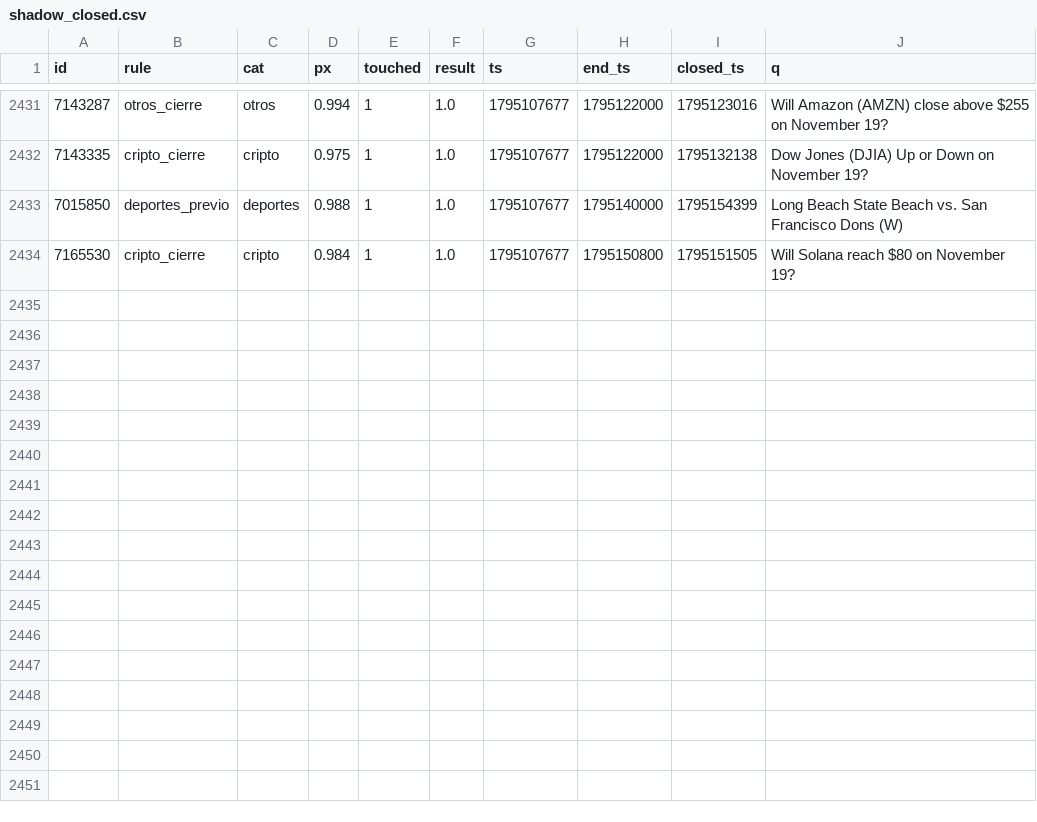
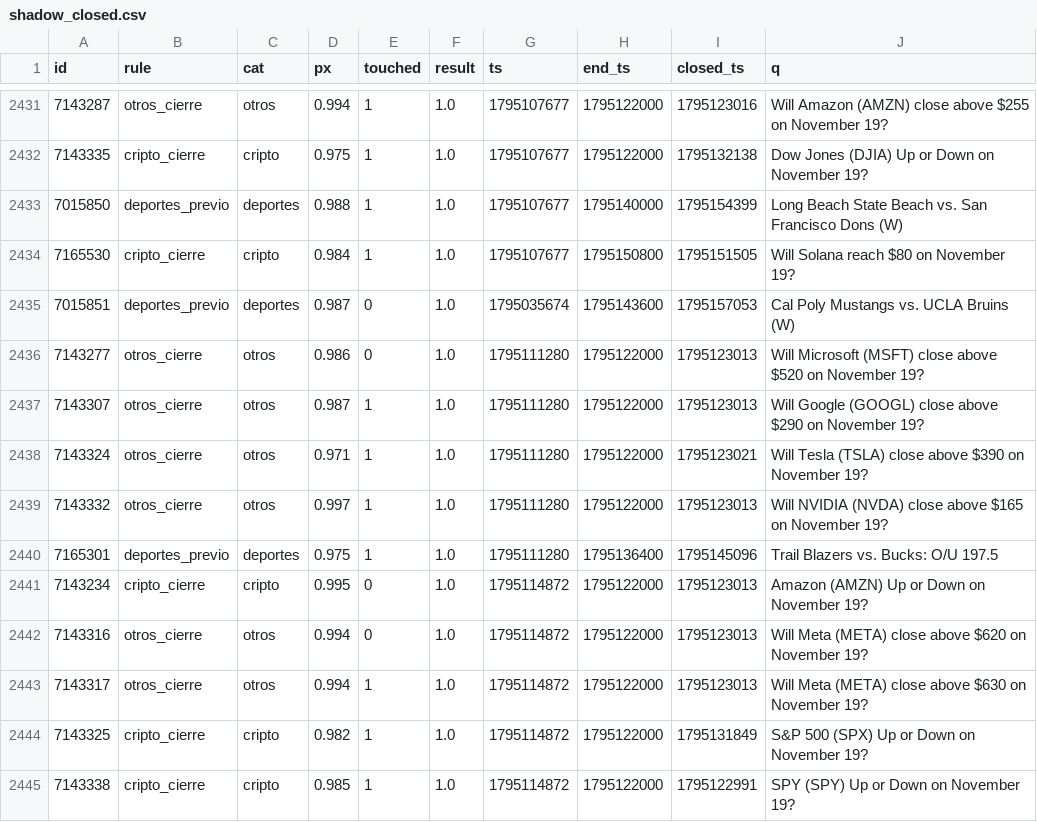
Before and after one commit to changelcerdajr-svg/changelpina, a CSV file: sweeper/data/paper/shadow_closed.csv, drawn as a sheet; only a part is shown, gaps mark what is left out.

```diff
--- a/sweeper/data/paper/shadow_closed.csv
+++ b/sweeper/data/paper/shadow_closed.csv
@@ -2434 +2434,12 @@ id,rule,cat,px,touched,result,ts,end_ts,closed_ts,q
 7165530,cripto_cierre,cripto,0.984,1,1.0,1795107677,1795150800,1795151505,Will Solana reach $80 on November 19?
+7015851,deportes_previo,deportes,0.987,0,1.0,1795035674,1795143600,1795157053,Cal Poly Mustangs vs. UCLA Bruins (W)
+7143277,otros_cierre,otros,0.986,0,1.0,1795111280,1795122000,1795123013,Will Microsoft (MSFT) close above $520 on November 19?
+7143307,otros_cierre,otros,0.987,1,1.0,1795111280,1795122000,1795123013,Will Google (GOOGL) close above $290 on November 19?
+7143324,otros_cierre,otros,0.971,1,1.0,1795111280,1795122000,1795123021,Will Tesla (TSLA) close above $390 on November 19?
+7143332,otros_cierre,otros,0.997,1,1.0,1795111280,1795122000,1795123013,Will NVIDIA (NVDA) close above $165 on November 19?
+7165301,deportes_previo,deportes,0.975,1,1.0,1795111280,1795136400,1795145096,Trail Blazers vs. Bucks: O/U 197.5
+7143234,cripto_cierre,cripto,0.995,0,1.0,1795114872,1795122000,1795123013,Amazon (AMZN) Up or Down on November 19?
+7143316,otros_cierre,otros,0.994,0,1.0,1795114872,1795122000,1795123013,Will Meta (META) close above $620 on November 19?
+7143317,otros_cierre,otros,0.994,1,1.0,1795114872,1795122000,1795123013,Will Meta (META) close above $630 on November 19?
+7143325,cripto_cierre,cripto,0.982,1,1.0,1795114872,1795122000,1795131849,S&P 500 (SPX) Up or Down on November 19?
+7143338,cripto_cierre,cripto,0.985,1,1.0,1795114872,1795122000,1795122991,SPY (SPY) Up or Down on November 19?
```
Also changed, not shown: sweeper/data/paper_agresivo/shadow_closed.csv, 7 other files.
